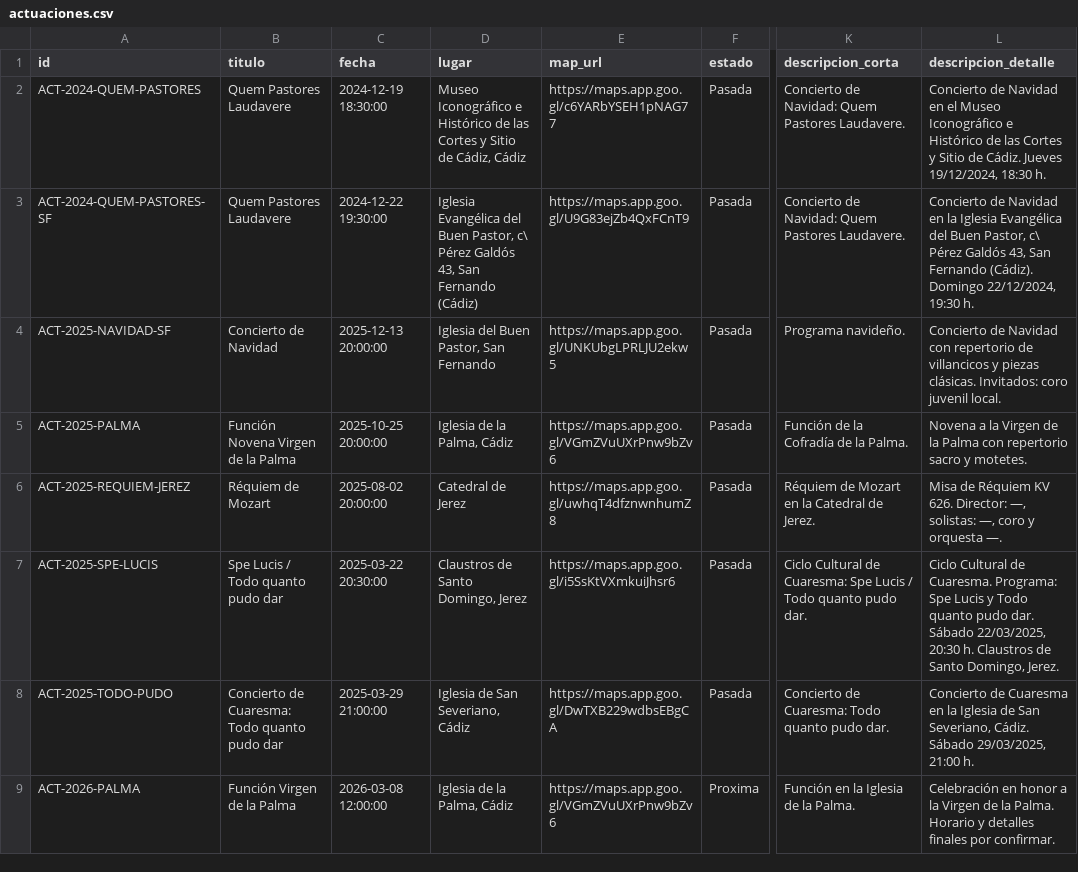
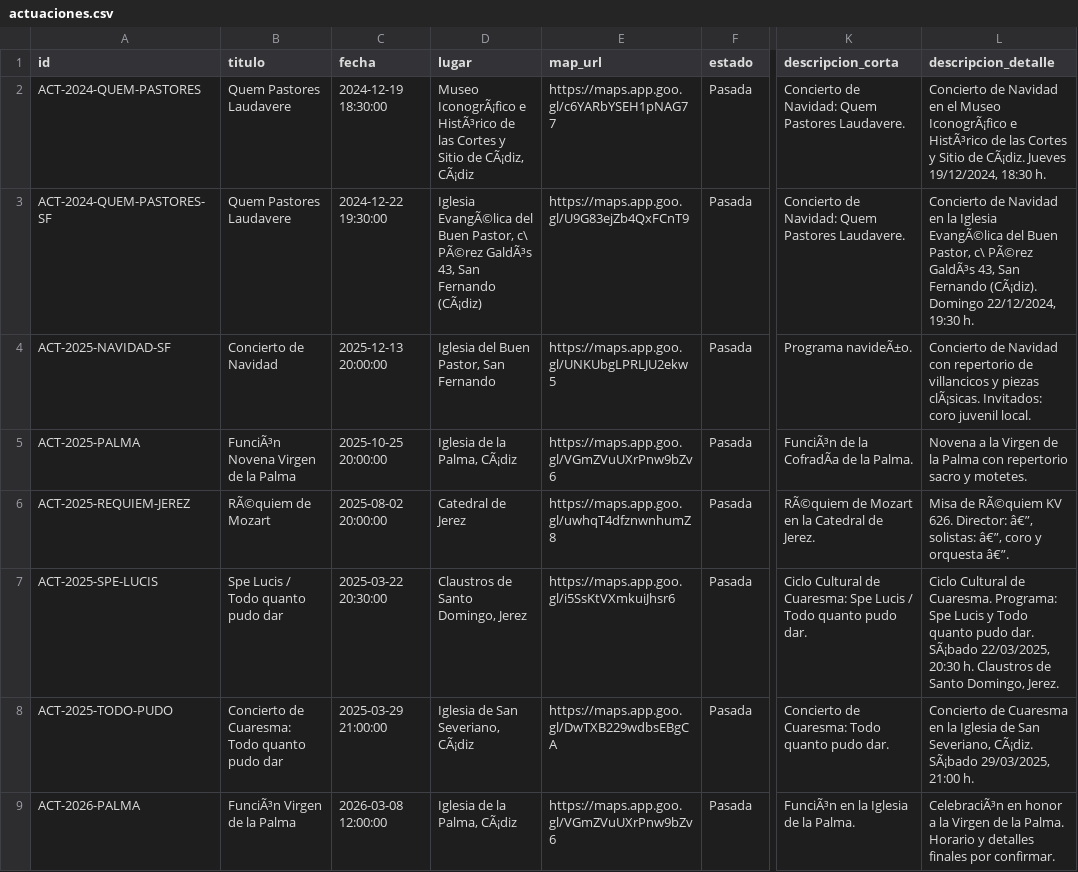
Before and after one commit to macoelSanctiPetri/studio, a CSV file: public/data/actuaciones.csv, drawn as a sheet; only a part is shown, gaps mark what is left out; the diff covers the shown part only; the diff names each change by its address in the sheet, - before the commit and + after, or states it on an @@ line.

```diff
--- a/public/data/actuaciones.csv
+++ b/public/data/actuaciones.csv
-D2 (lugar): Museo Iconográfico e Histórico de las Cortes y Sitio de Cádiz, Cádiz
+D2 (lugar): Museo IconogrÃ¡fico e HistÃ³rico de las Cortes y Sitio de CÃ¡diz, CÃ¡diz
-L2 (descripcion_detalle): …el Museo Iconográfico e Histórico de las Cortes y Sitio de Cádiz. Jueves 19/12/2024,…
+L2 (descripcion_detalle): …el Museo IconogrÃ¡fico e HistÃ³rico de las Cortes y Sitio de CÃ¡diz. Jueves 19/12/2024,…
-D3 (lugar): Iglesia Evangélica del Buen Pastor, c\ Pérez Galdós 43, San Fernando (Cádiz)
+D3 (lugar): Iglesia EvangÃ©lica del Buen Pastor, c\ PÃ©rez GaldÃ³s 43, San Fernando (CÃ¡diz)
-L3 (descripcion_detalle): …la Iglesia Evangélica del Buen Pastor, c\ Pérez Galdós 43, San Fernando (Cádiz). Domingo 22/12/2024,…
+L3 (descripcion_detalle): …la Iglesia EvangÃ©lica del Buen Pastor, c\ PÃ©rez GaldÃ³s 43, San Fernando (CÃ¡diz). Domingo 22/12/2024,…
-K4 (descripcion_corta): Programa navideño.
+K4 (descripcion_corta): Programa navideÃ±o.
-L4 (descripcion_detalle): …y piezas clásicas. Invitados: coro…
+L4 (descripcion_detalle): …y piezas clÃ¡sicas. Invitados: coro…
-B5 (titulo): Función Novena Virgen de la Palma
+B5 (titulo): FunciÃ³n Novena Virgen de la Palma
-D5 (lugar): Iglesia de la Palma, Cádiz
+D5 (lugar): Iglesia de la Palma, CÃ¡diz
-K5 (descripcion_corta): Función de la Cofradía de la Palma.
+K5 (descripcion_corta): FunciÃ³n de la CofradÃa de la Palma.
-B6 (titulo): Réquiem de Mozart
+B6 (titulo): RÃ©quiem de Mozart
-K6 (descripcion_corta): Réquiem de Mozart en la Catedral de Jerez.
+K6 (descripcion_corta): RÃ©quiem de Mozart en la Catedral de Jerez.
-L6 (descripcion_detalle): Misa de Réquiem KV 626. Director: —, solistas: —, coro y orquesta —.
+L6 (descripcion_detalle): Misa de RÃ©quiem KV 626. Director: â€”, solistas: â€”, coro y orquesta â€”.
-L7 (descripcion_detalle): …pudo dar. Sábado 22/03/2025, 20:30…
+L7 (descripcion_detalle): …pudo dar. SÃ¡bado 22/03/2025, 20:30…
-D8 (lugar): Iglesia de San Severiano, Cádiz
+D8 (lugar): Iglesia de San Severiano, CÃ¡diz
-L8 (descripcion_detalle): …San Severiano, Cádiz. Sábado 29/03/2025, 21:00…
+L8 (descripcion_detalle): …San Severiano, CÃ¡diz. SÃ¡bado 29/03/2025, 21:00…
-B9 (titulo): Función Virgen de la Palma
+B9 (titulo): FunciÃ³n Virgen de la Palma
-D9 (lugar): Iglesia de la Palma, Cádiz
+D9 (lugar): Iglesia de la Palma, CÃ¡diz
-F9 (estado): Proxima
+F9 (estado): Pasada
-K9 (descripcion_corta): Función en la Iglesia de la Palma.
+K9 (descripcion_corta): FunciÃ³n en la Iglesia de la Palma.
-L9 (descripcion_detalle): Celebración en honor…
+L9 (descripcion_detalle): CelebraciÃ³n en honor…
```
Also changed, not shown: 12 edited cells elsewhere in this file, 6 other files.
